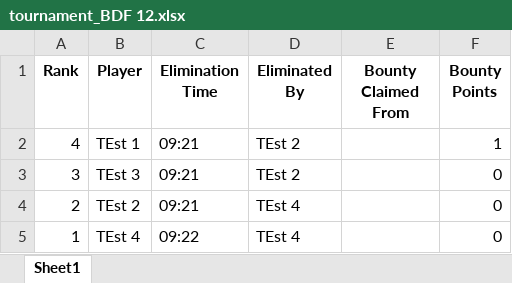
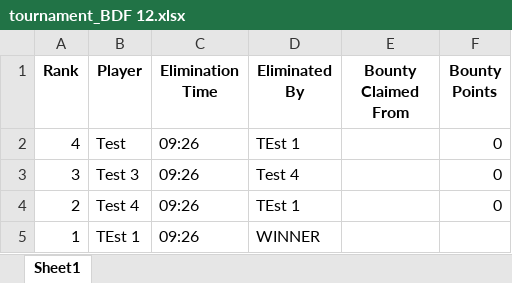
Before and after one commit to come-collab/Poker-Excel, an Excel workbook: tournament_BDF 12.xlsx, sheet Sheet1, drawn as a sheet; values as stored, in another font and other column widths than the file's, no borders; the diff names each change by its address in the sheet, - before the commit and + after, or states it on an @@ line.

Commit message:
added the handling of the winner

```diff
--- a/tournament_BDF 12.xlsx (sheet Sheet1)
+++ b/tournament_BDF 12.xlsx (sheet Sheet1)
-B2 (Player): TEst 1
+B2 (Player): Test
-C2:C4 (Elimination Time): 09:21
+C2:C4 (Elimination Time): 09:26
-D2 (Eliminated By): TEst 2
+D2 (Eliminated By): TEst 1
-F2 (Bounty Points): 1
+F2 (Bounty Points): 0
-B3 (Player): TEst 3
+B3 (Player): Test 3
-D3 (Eliminated By): TEst 2
+D3 (Eliminated By): Test 4
-B4 (Player): TEst 2
+B4 (Player): Test 4
-D4 (Eliminated By): TEst 4
+D4 (Eliminated By): TEst 1
-B5 (Player): TEst 4
+B5 (Player): TEst 1
-C5 (Elimination Time): 09:22
+C5 (Elimination Time): 09:26
-D5 (Eliminated By): TEst 4
+D5 (Eliminated By): WINNER
-F5 (Bounty Points): 0
+F5 (Bounty Points): (empty)
```
Also changed, not shown: 2 other files.
